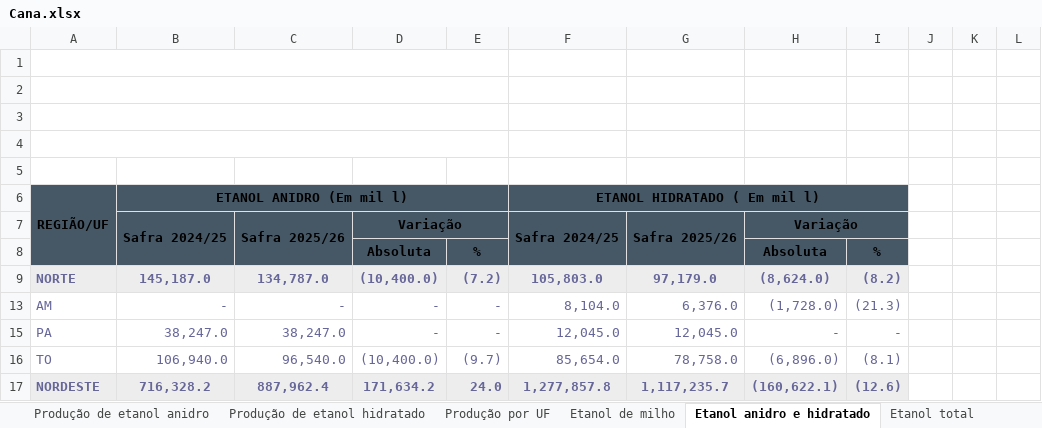
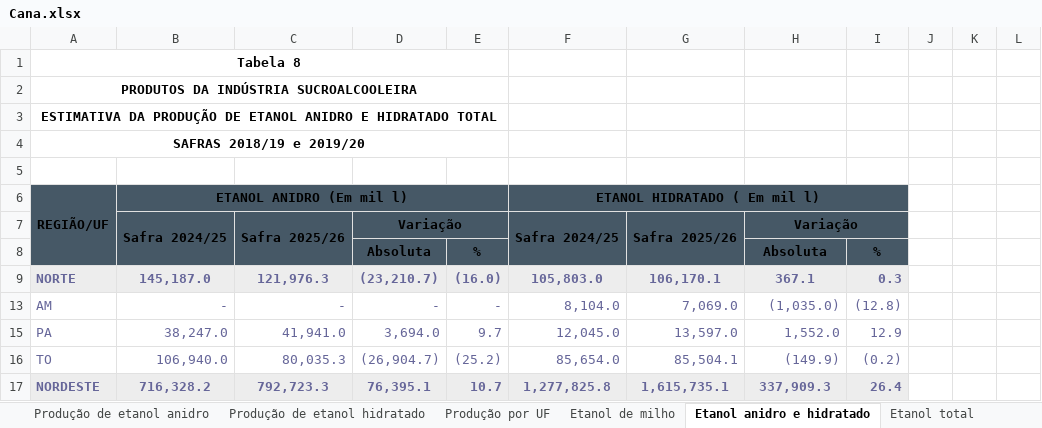
Before and after one commit to ELAINECRISTINA/Painel-de-Indicadores, an Excel workbook: geral/Cana.xlsx, sheet Etanol anidro e hidratado, drawn as a sheet; only a part is shown; values as stored, in another font and other column widths than the file's, no borders; charts and pictures not drawn; the diff covers the shown part only; the diff names each change by its address in the sheet, - before the commit and + after, or states it on an @@ line.

```diff
--- a/geral/Cana.xlsx (sheet Etanol anidro e hidratado)
+++ b/geral/Cana.xlsx (sheet Etanol anidro e hidratado)
-A1: (empty)
+A1: Tabela 8
-A2: (empty)
+A2: PRODUTOS DA INDÚSTRIA SUCROALCOOLEIRA
-A3: (empty)
+A3: ESTIMATIVA DA PRODUÇÃO DE ETANOL ANIDRO E HIDRATADO TOTAL
-A4: (empty)
+A4: SAFRAS 2018/19 e 2019/20
-C9: 134,787.0
+C9: 121,976.3
-D9: (10,400.0)
+D9: (23,210.7)
-E9: (7.2)
+E9: (16.0)
-G9: 97,179.0
+G9: 106,170.1
-H9: (8,624.0)
+H9: 367.1
-I9: (8.2)
+I9: 0.3
-G13: 6,376.0
+G13: 7,069.0
-H13: (1,728.0)
+H13: (1,035.0)
-I13: (21.3)
+I13: (12.8)
-C15: 38,247.0
+C15: 41,941.0
-D15: -
+D15: 3,694.0
-E15: -
+E15: 9.7
-G15: 12,045.0
+G15: 13,597.0
-H15: -
+H15: 1,552.0
-I15: -
+I15: 12.9
-C16: 96,540.0
+C16: 80,035.3
-D16: (10,400.0)
+D16: (26,904.7)
-E16: (9.7)
+E16: (25.2)
-G16: 78,758.0
+G16: 85,504.1
-H16: (6,896.0)
+H16: (149.9)
-I16: (8.1)
+I16: (0.2)
-C17: 887,962.4
+C17: 792,723.3
-D17: 171,634.2
+D17: 76,395.1
-E17: 24.0
+E17: 10.7
-F17: 1,277,857.8
+F17: 1,277,825.8
-G17: 1,117,235.7
+G17: 1,615,735.1
-H17: (160,622.1)
+H17: 337,909.3
-I17: (12.6)
+I17: 26.4
```
Also changed, not shown: 121 edited cells elsewhere in this sheet, sheet Área, produtividade e produção, sheet Produção de etanol hidratado, sheet Produção de etanol, sheet Área total, sheet Produção de etanol anidro, sheet Produção de açúcar, 6 more sheets, other sheet tabs, charts or pictures, dados_teste/Agrotóxicos.xlsx, dados_teste/PIB.xlsx, 49 other files.
